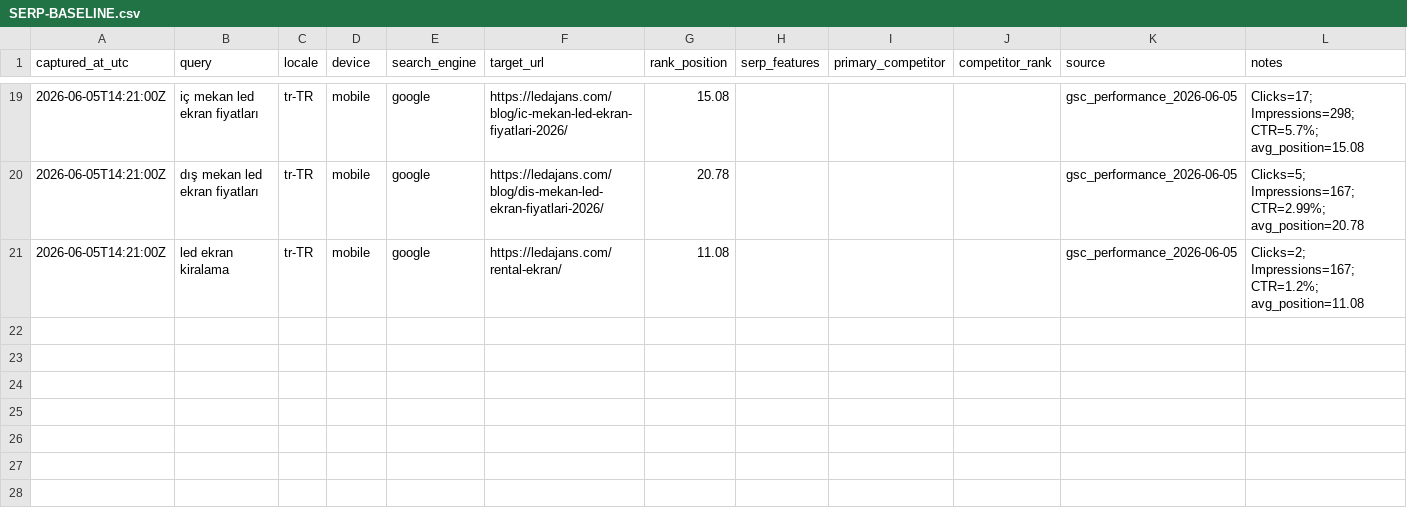
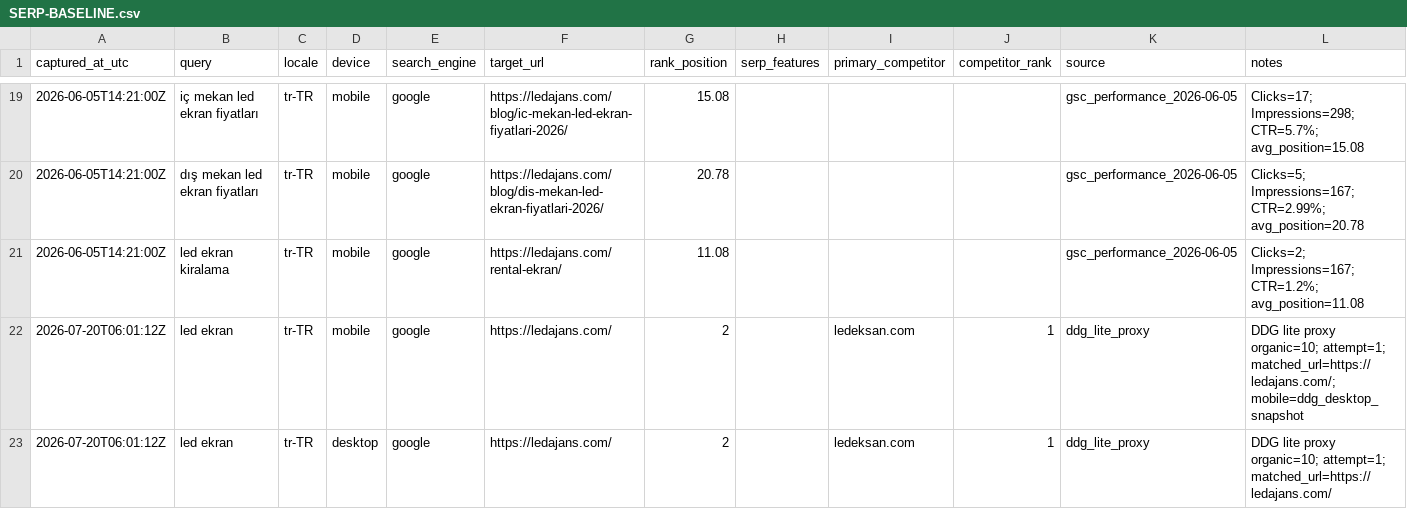
Before and after one commit to Mchdozr/Ledajans-SourceCode, a CSV file: AGENT-HUB/SERP-BASELINE.csv, drawn as a sheet; only a part is shown, gaps mark what is left out; the diff names each change by its address in the sheet, - before the commit and + after, or states it on an @@ line.

```diff
--- a/AGENT-HUB/SERP-BASELINE.csv
+++ b/AGENT-HUB/SERP-BASELINE.csv
+row 22: 2026-07-20T06:01:12Z | led ekran | tr-TR | mobile | google | https://ledajans.com/ | 2 |  | ledeksan.com | 1 | ddg_lite_proxy | DDG lite proxy organic=10; attempt=1; matched_url=https://ledajans.com/; mobile=ddg_desktop_snapshot
+row 23: 2026-07-20T06:01:12Z | led ekran | tr-TR | desktop | google | https://ledajans.com/ | 2 |  | ledeksan.com | 1 | ddg_lite_proxy | DDG lite proxy organic=10; attempt=1; matched_url=https://ledajans.com/
```
Also changed, not shown: 3 other files.
